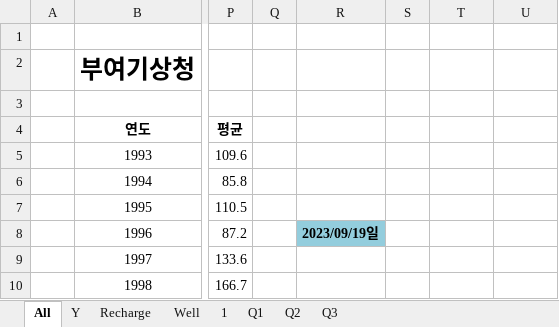
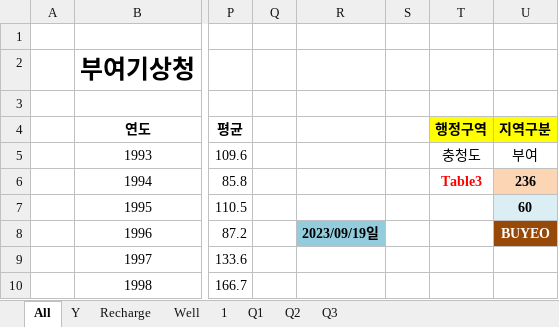
Before and after one commit to ihanseol/02_Excel, an Excel workbook: 07_LandSlide/09_기본관정데이타/B2_기본관정 데이타_지열공_General - 2023-09-19.xlsm, sheet All, drawn as a sheet; only a part is shown, gaps mark what is left out; values as stored, in another font and other column widths than the file's, no borders; charts and pictures not drawn; the diff names each change by its address in the sheet, - before the commit and + after, or states it on an @@ line.

```diff
--- a/07_LandSlide/09_기본관정데이타/B2_기본관정 데이타_지열공_General - 2023-09-19.xlsm (sheet All)
+++ b/07_LandSlide/09_기본관정데이타/B2_기본관정 데이타_지열공_General - 2023-09-19.xlsm (sheet All)
-T4: (empty)
+T4: 행정구역
-T4:U4 fill: none
+T4:U4 fill: #FFFF00
-U4: (empty)
+U4: 지역구분
-T5 (행정구역): (empty)
+T5 (행정구역): 충청도
-U5 (지역구분): (empty)
+U5 (지역구분): 부여
-T6 (행정구역): (empty)
+T6 (행정구역): Table3
-U6 (지역구분): (empty)
+U6 (지역구분): 236
-U6 fill: none
+U6 fill: #FCD5B5
-U7 (지역구분): (empty)
+U7 (지역구분): 60
-U7 fill: none
+U7 fill: #DBEEF4
-U8 (지역구분): (empty)
+U8 (지역구분): BUYEO
-U8 fill: none
+U8 fill: #984807
```
Also changed, not shown: charts or pictures, 9 other files.
